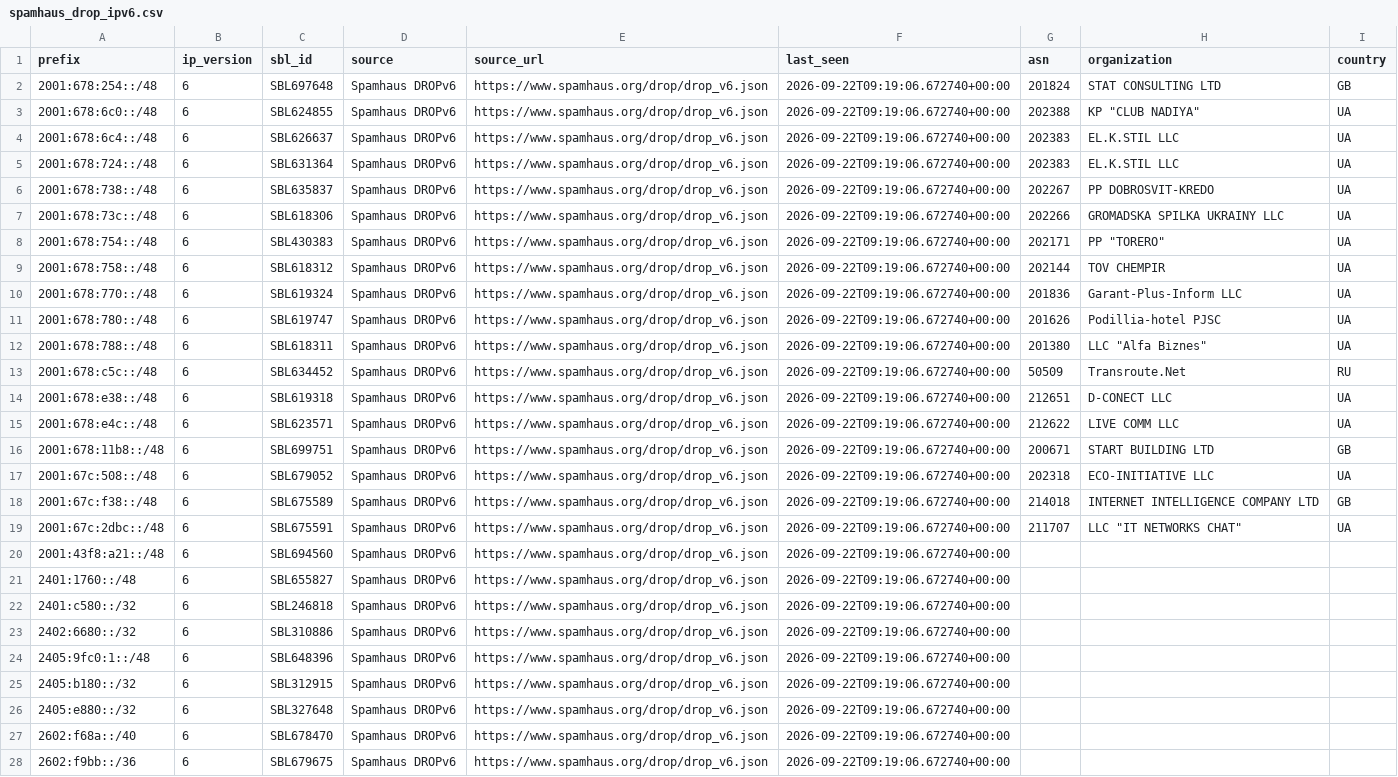
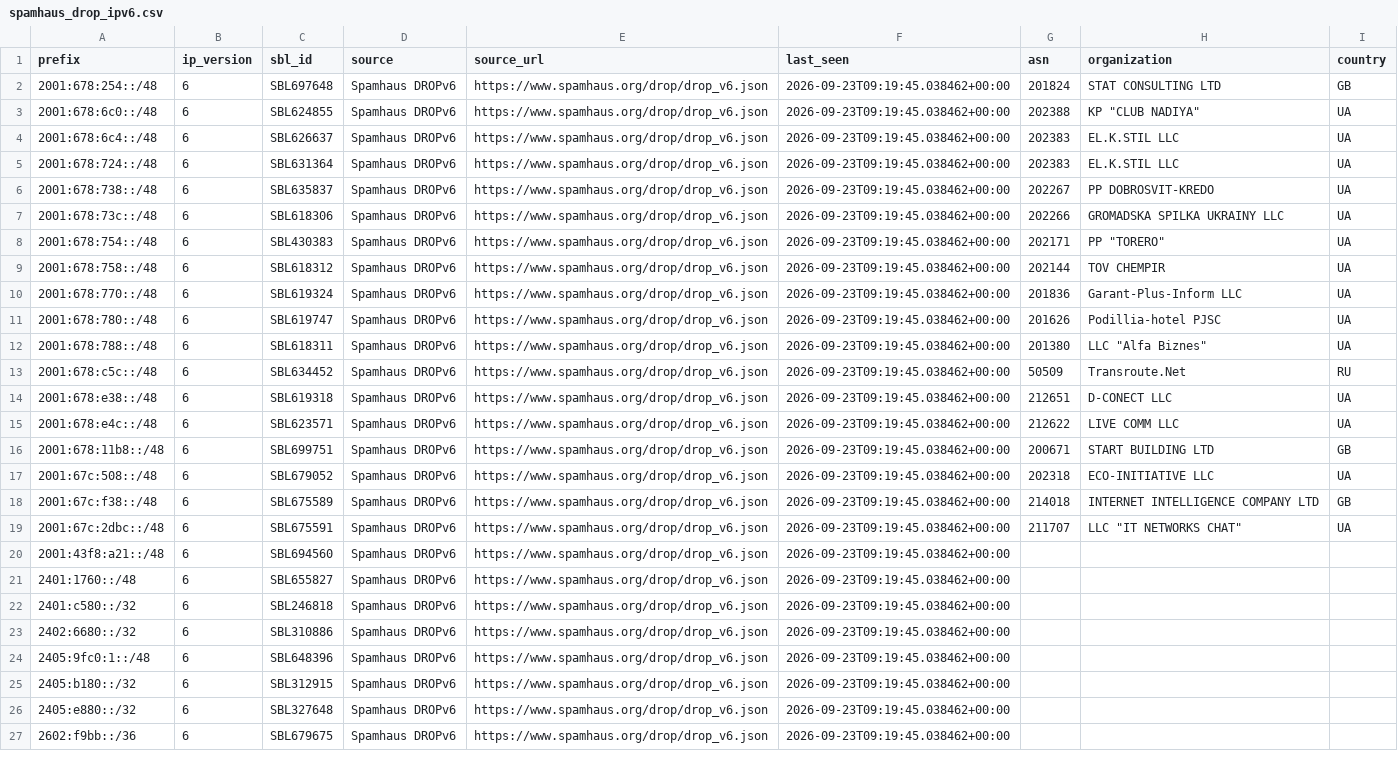
Before and after one commit to nrotter-hbs/ASN, a CSV file: data/spamhaus_drop_ipv6.csv, drawn as a sheet; only a part is shown; removed rows and columns are numbered as before the commit, all else as after; the diff covers the shown part only; the diff names each change by its address in the sheet, - before the commit and + after, or states it on an @@ line.

```diff
--- a/data/spamhaus_drop_ipv6.csv
+++ b/data/spamhaus_drop_ipv6.csv
-F2:F26 (last_seen): 2026-09-22T09:19:06.672740+00:00
+F2:F26 (last_seen): 2026-09-23T09:19:45.038462+00:00
-row 27: 2602:f68a::/40 | 6 | SBL678470 | Spamhaus DROPv6 | https://www.spamhaus.org/drop/drop_v6.json | 2026-09-22T09:19:06.672740+00:00
-F27 (last_seen): 2026-09-22T09:19:06.672740+00:00
+F27 (last_seen): 2026-09-23T09:19:45.038462+00:00
```
Also changed, not shown: 65 edited cells elsewhere in this file, data/fullbogons_ipv4.csv, data/malicious_asns.csv, 10 other files.
